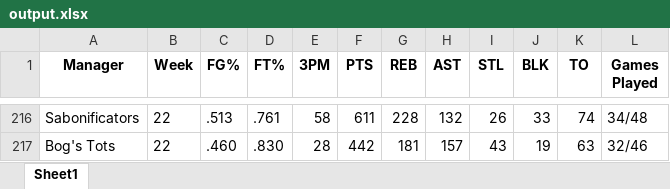
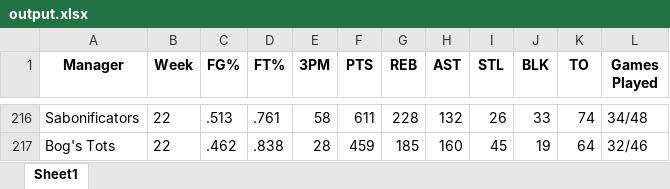
Before and after one commit to jyoun110/FantasyComp, an Excel workbook: output.xlsx, sheet Sheet1, drawn as a sheet; only a part is shown, gaps mark what is left out; values as stored, in another font and other column widths than the file's, no borders; the diff covers the shown part only; the diff names each change by its address in the sheet, - before the commit and + after, or states it on an @@ line.

```diff
--- a/output.xlsx (sheet Sheet1)
+++ b/output.xlsx (sheet Sheet1)
-C217 (FG%): .460
+C217 (FG%): .462
-D217 (FT%): .830
+D217 (FT%): .838
-F217 (PTS): 442
+F217 (PTS): 459
-G217 (REB): 181
+G217 (REB): 185
-H217 (AST): 157
+H217 (AST): 160
-I217 (STL): 43
+I217 (STL): 45
-K217 (TO): 63
+K217 (TO): 64
```
Also changed, not shown: 31 edited cells elsewhere in this sheet.
